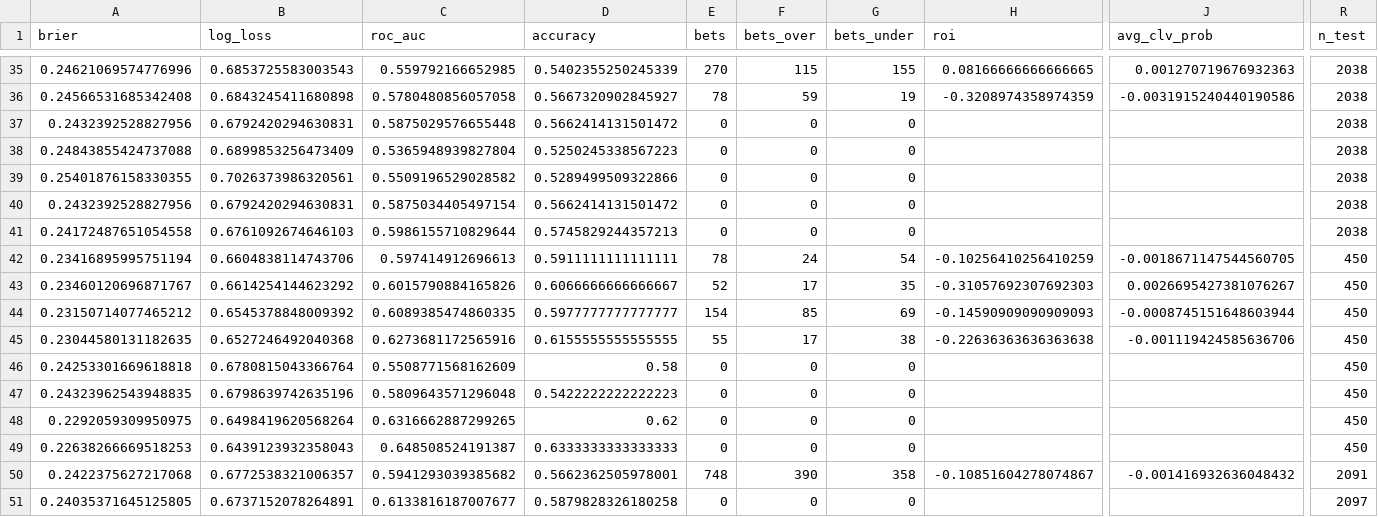
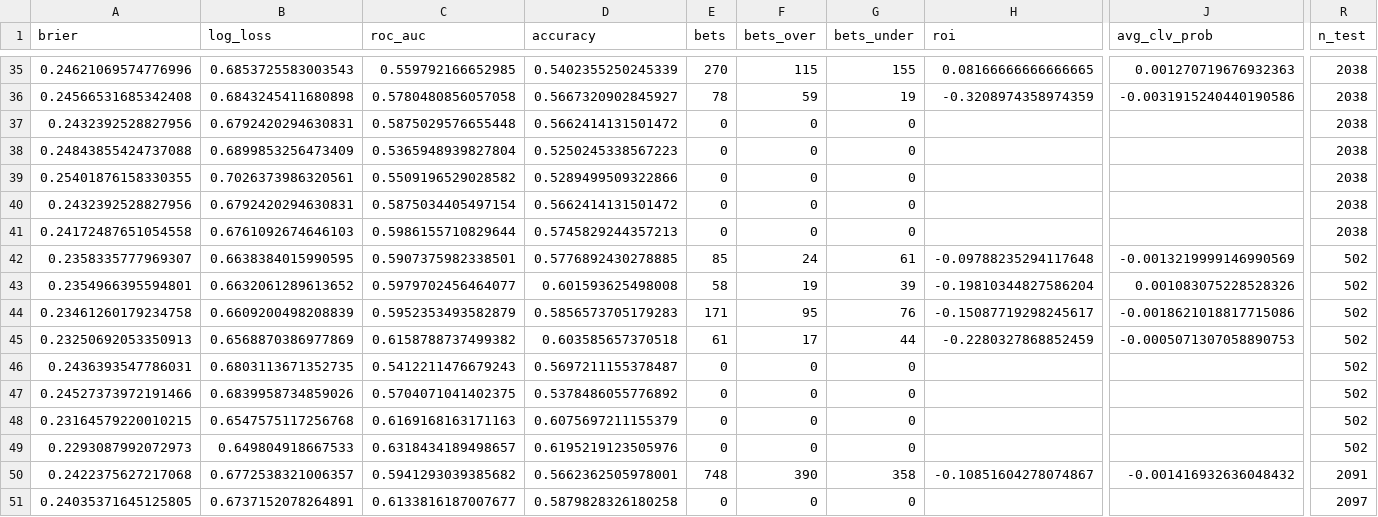
Before and after one commit to jimmybusML/quant-runner, a CSV file: research/m3/results/latest_v4_original_metrics.csv, drawn as a sheet; only a part is shown, gaps mark what is left out; removed rows and columns are numbered as before the commit, all else as after; rows hold the shown columns only; the diff covers the shown part only; the diff names each change by its address in the sheet, - before the commit and + after, or states it on an @@ line.

```diff
--- a/research/m3/results/latest_v4_original_metrics.csv
+++ b/research/m3/results/latest_v4_original_metrics.csv
-A42 (brier): 0.23416895995751194
+A42 (brier): 0.2358335777969307
-B42 (log_loss): 0.6604838114743706
+B42 (log_loss): 0.6638384015990595
-C42 (roc_auc): 0.597414912696613
+C42 (roc_auc): 0.5907375982338501
-D42 (accuracy): 0.5911111111111111
+D42 (accuracy): 0.5776892430278885
-E42 (bets): 78
+E42 (bets): 85
-G42 (bets_under): 54
+G42 (bets_under): 61
-H42 (roi): -0.10256410256410259
+H42 (roi): -0.09788235294117648
-J42 (avg_clv_prob): -0.0018671147544560705
+J42 (avg_clv_prob): -0.0013219999146990569
-R42 (n_test): 450
+R42 (n_test): 502
-row 43: 0.23460120696871767 | 0.6614254144623292 | 0.6015790884165826 | 0.6066666666666667 | 52 | 17 | 35 | -0.31057692307692303 | 0.0026695427381076267 | 450
-row 44: 0.23150714077465212 | 0.6545378848009392 | 0.6089385474860335 | 0.5977777777777777 | 154 | 85 | 69 | -0.14590909090909093 | -0.0008745151648603944 | 450
-row 45: 0.23044580131182635 | 0.6527246492040368 | 0.6273681172565916 | 0.6155555555555555 | 55 | 17 | 38 | -0.22636363636363638 | -0.001119424585636706 | 450
+row 43: 0.2354966395594801 | 0.6632061289613652 | 0.5979702456464077 | 0.601593625498008 | 58 | 19 | 39 | -0.19810344827586204 | 0.001083075228528326 | 502
+row 44: 0.23461260179234758 | 0.6609200498208839 | 0.5952353493582879 | 0.5856573705179283 | 171 | 95 | 76 | -0.15087719298245617 | -0.0018621018817715086 | 502
+row 45: 0.23250692053350913 | 0.6568870386977869 | 0.6158788737499382 | 0.603585657370518 | 61 | 17 | 44 | -0.2280327868852459 | -0.0005071307058890753 | 502
-A46 (brier): 0.24253301669618818
+A46 (brier): 0.2436393547786031
-B46 (log_loss): 0.6780815043366764
+B46 (log_loss): 0.6803113671352735
-C46 (roc_auc): 0.5508771568162609
+C46 (roc_auc): 0.5412211476679243
-D46 (accuracy): 0.58
+D46 (accuracy): 0.5697211155378487
-R46:R49 (n_test): 450
+R46:R49 (n_test): 502
-A47 (brier): 0.24323962543948835
+A47 (brier): 0.24527373972191466
-B47 (log_loss): 0.6798639742635196
+B47 (log_loss): 0.6839958734859026
-C47 (roc_auc): 0.5809643571296048
+C47 (roc_auc): 0.5704071041402375
-D47 (accuracy): 0.5422222222222223
+D47 (accuracy): 0.5378486055776892
-A48 (brier): 0.2292059309950975
+A48 (brier): 0.23164579220010215
-B48 (log_loss): 0.6498419620568264
+B48 (log_loss): 0.6547575117256768
-C48 (roc_auc): 0.6316662887299265
+C48 (roc_auc): 0.6169168163171163
-D48 (accuracy): 0.62
+D48 (accuracy): 0.6075697211155379
-A49 (brier): 0.22638266669518253
+A49 (brier): 0.2293087992072973
-B49 (log_loss): 0.6439123932358043
+B49 (log_loss): 0.649804918667533
-C49 (roc_auc): 0.648508524191387
+C49 (roc_auc): 0.6318434189498657
-D49 (accuracy): 0.6333333333333333
+D49 (accuracy): 0.6195219123505976
```
Also changed, not shown: 7 edited cells elsewhere in this file, 14 other files.
